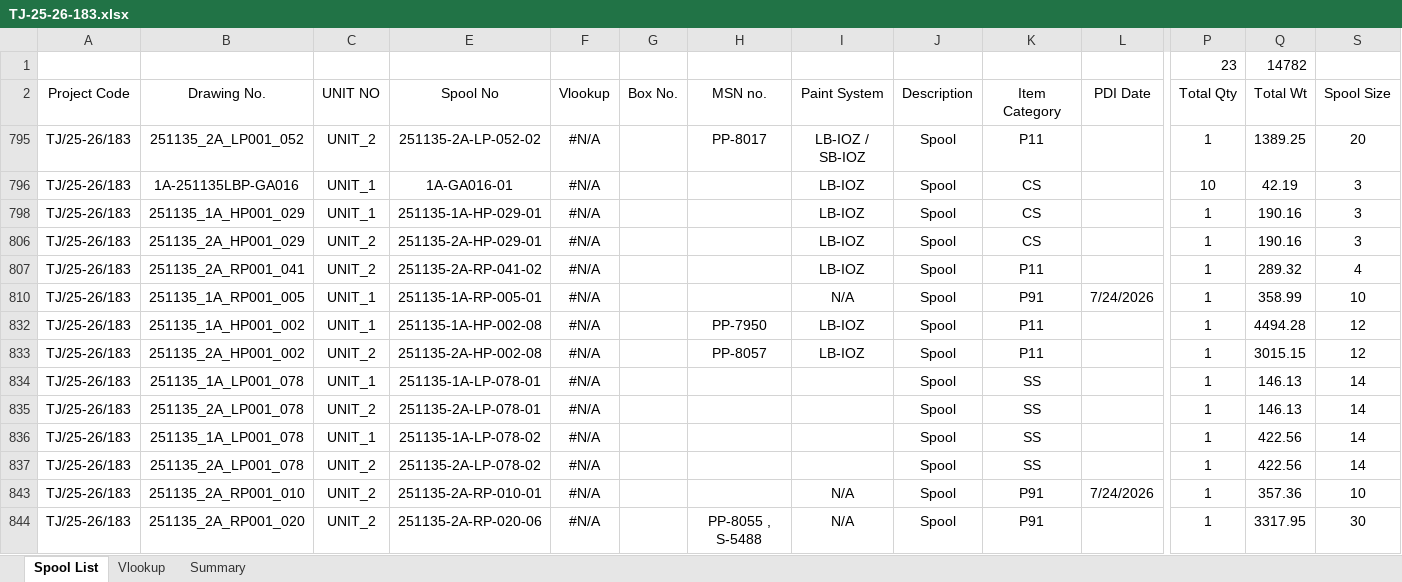
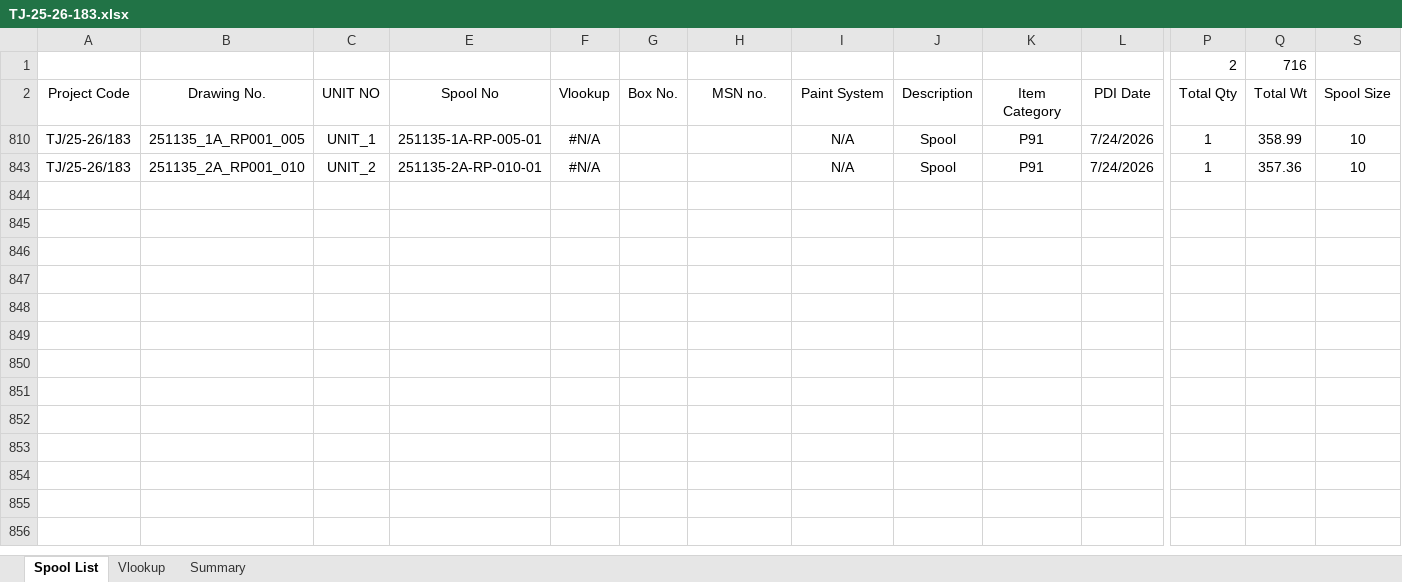
Before and after one commit to rohitkr99-dev/live-spool-status, an Excel workbook: data/upload/packing/TJ-25-26-183.xlsx, sheet Spool List, drawn as a sheet; only a part is shown, gaps mark what is left out; values as stored, in another font and other column widths than the file's, no borders; table styles not drawn; removed rows and columns are numbered as before the commit, all else as after; rows hold the shown columns only; the diff names each change by its address in the sheet, - before the commit and + after, or states it on an @@ line.

```diff
--- a/data/upload/packing/TJ-25-26-183.xlsx (sheet Spool List)
+++ b/data/upload/packing/TJ-25-26-183.xlsx (sheet Spool List)
-row 1:  |  |  |  |  |  |  |  |  |  |  | 23 | 14782
+row 1:  |  |  |  |  |  |  |  |  |  |  | 2 | 716
@@ row 795 hidden: TJ/25-26/183 | 251135_2A_LP001_052 | UNIT_2 | 251135-2A-LP-052-02 | #N/A |  | PP-8017 | LB-IOZ / SB-IOZ | Spool | P11 |  | 1 | 1389.25 | 20 @@
@@ row 796 hidden: TJ/25-26/183 | 1A-251135LBP-GA016 | UNIT_1 | 1A-GA016-01 | #N/A |  |  | LB-IOZ | Spool | CS |  | 10 | 42.19 | 3 @@
@@ row 798 hidden: TJ/25-26/183 | 251135_1A_HP001_029 | UNIT_1 | 251135-1A-HP-029-01 | #N/A |  |  | LB-IOZ | Spool | CS |  | 1 | 190.16 | 3 @@
@@ row 806 hidden: TJ/25-26/183 | 251135_2A_HP001_029 | UNIT_2 | 251135-2A-HP-029-01 | #N/A |  |  | LB-IOZ | Spool | CS |  | 1 | 190.16 | 3 @@
@@ row 807 hidden: TJ/25-26/183 | 251135_2A_RP001_041 | UNIT_2 | 251135-2A-RP-041-02 | #N/A |  |  | LB-IOZ | Spool | P11 |  | 1 | 289.32 | 4 @@
@@ row 832 hidden: TJ/25-26/183 | 251135_1A_HP001_002 | UNIT_1 | 251135-1A-HP-002-08 | #N/A |  | PP-7950 | LB-IOZ | Spool | P11 |  | 1 | 4494.28 | 12 @@
@@ row 833 hidden: TJ/25-26/183 | 251135_2A_HP001_002 | UNIT_2 | 251135-2A-HP-002-08 | #N/A |  | PP-8057 | LB-IOZ | Spool | P11 |  | 1 | 3015.15 | 12 @@
@@ row 834 hidden: TJ/25-26/183 | 251135_1A_LP001_078 | UNIT_1 | 251135-1A-LP-078-01 | #N/A |  |  |  | Spool | SS |  | 1 | 146.13 | 14 @@
@@ row 835 hidden: TJ/25-26/183 | 251135_2A_LP001_078 | UNIT_2 | 251135-2A-LP-078-01 | #N/A |  |  |  | Spool | SS |  | 1 | 146.13 | 14 @@
@@ row 836 hidden: TJ/25-26/183 | 251135_1A_LP001_078 | UNIT_1 | 251135-1A-LP-078-02 | #N/A |  |  |  | Spool | SS |  | 1 | 422.56 | 14 @@
@@ row 837 hidden: TJ/25-26/183 | 251135_2A_LP001_078 | UNIT_2 | 251135-2A-LP-078-02 | #N/A |  |  |  | Spool | SS |  | 1 | 422.56 | 14 @@
@@ row 844 hidden: TJ/25-26/183 | 251135_2A_RP001_020 | UNIT_2 | 251135-2A-RP-020-06 | #N/A |  | PP-8055 , S-5488 | N/A | Spool | P91 |  | 1 | 3317.95 | 30 @@
```
Also changed, not shown: data/upload/packing/TJ-25-26-182 ( Small Bore ).xlsx, data/upload/packing/TJ-25-26-188.xlsx, 20 other files.
